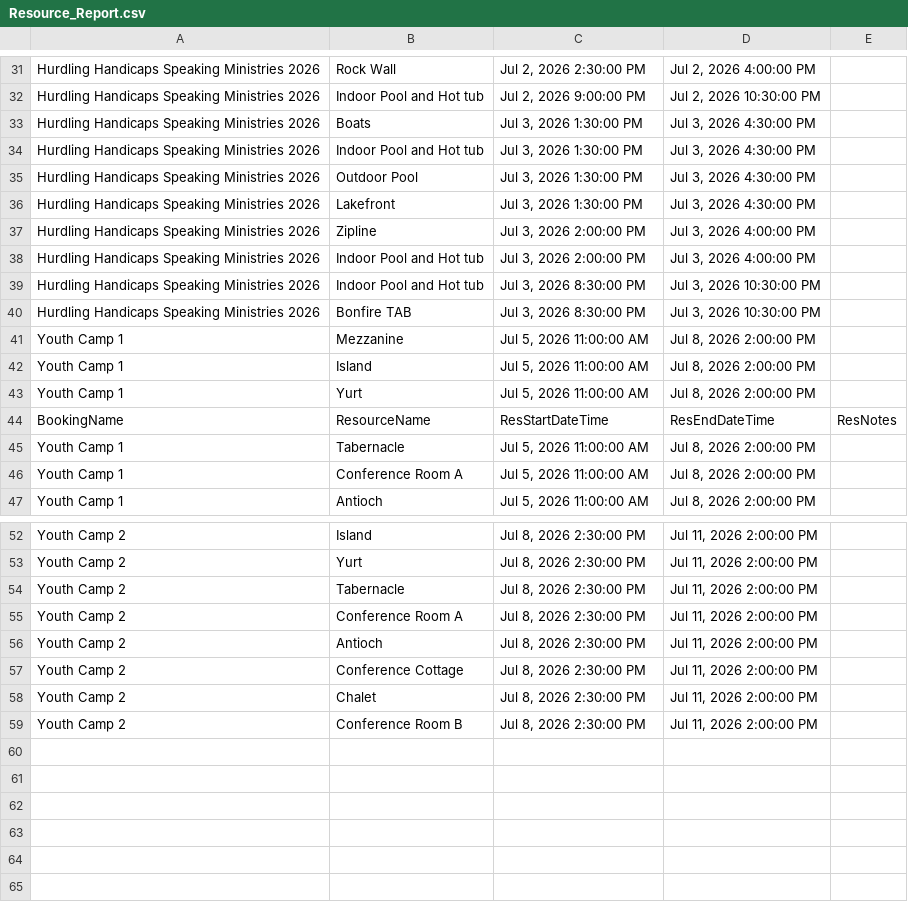
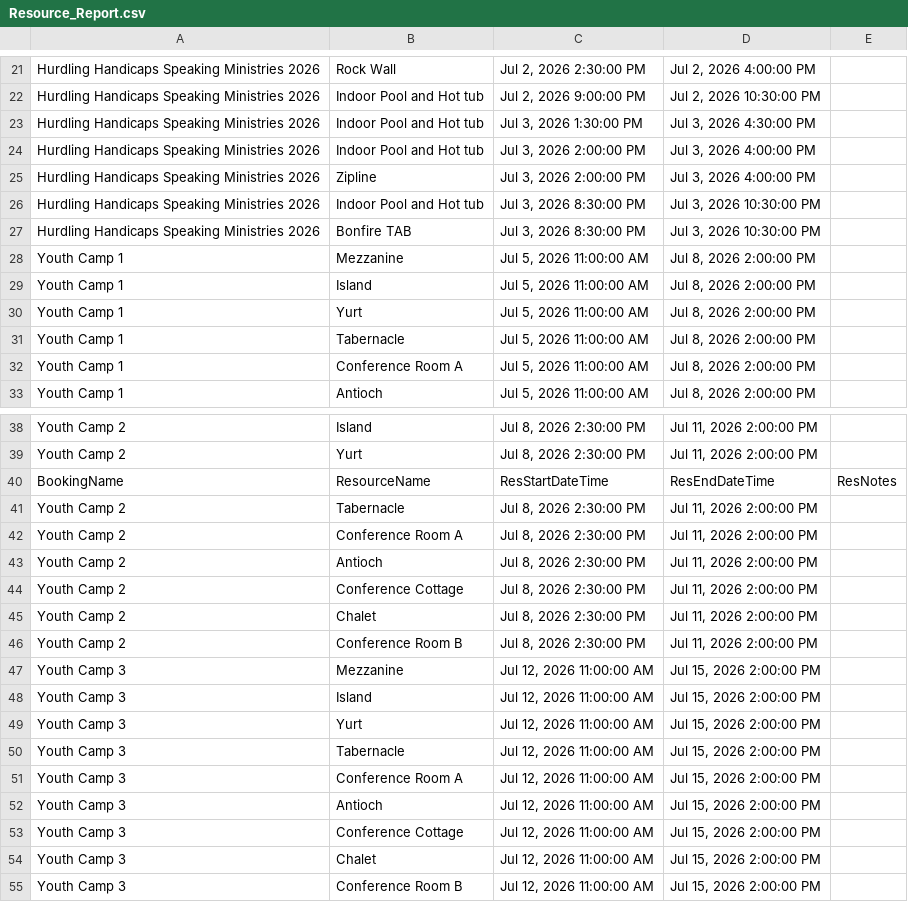
Before and after one commit to solomon123james-cmd/fhl-dashboard-data, a CSV file: data/Resource_Report.csv, drawn as a sheet; only a part is shown, gaps mark what is left out; the diff covers the shown part only.

```diff
--- a/data/Resource_Report.csv
+++ b/data/Resource_Report.csv
@@ -32,8 +31,5 @@ Hurdling Handicaps Speaking Ministries 2026,Rock Wall ,"Jul 2, 2026 2:30:00 PM",
 Hurdling Handicaps Speaking Ministries 2026,Indoor Pool and Hot tub,"Jul 2, 2026 9:00:00 PM","Jul 2, 2026 10:30:00 PM",
-Hurdling Handicaps Speaking Ministries 2026,Boats,"Jul 3, 2026 1:30:00 PM","Jul 3, 2026 4:30:00 PM",
 Hurdling Handicaps Speaking Ministries 2026,Indoor Pool and Hot tub,"Jul 3, 2026 1:30:00 PM","Jul 3, 2026 4:30:00 PM",
-Hurdling Handicaps Speaking Ministries 2026,Outdoor Pool,"Jul 3, 2026 1:30:00 PM","Jul 3, 2026 4:30:00 PM",
-Hurdling Handicaps Speaking Ministries 2026,Lakefront ,"Jul 3, 2026 1:30:00 PM","Jul 3, 2026 4:30:00 PM",
+Hurdling Handicaps Speaking Ministries 2026,Indoor Pool and Hot tub,"Jul 3, 2026 2:00:00 PM","Jul 3, 2026 4:00:00 PM",
 Hurdling Handicaps Speaking Ministries 2026,Zipline ,"Jul 3, 2026 2:00:00 PM","Jul 3, 2026 4:00:00 PM",
-Hurdling Handicaps Speaking Ministries 2026,Indoor Pool and Hot tub,"Jul 3, 2026 2:00:00 PM","Jul 3, 2026 4:00:00 PM",
 Hurdling Handicaps Speaking Ministries 2026,Indoor Pool and Hot tub,"Jul 3, 2026 8:30:00 PM","Jul 3, 2026 10:30:00 PM",
@@ -43,3 +39,2 @@ Youth Camp 1,Island,"Jul 5, 2026 11:00:00 AM","Jul 8, 2026 2:00:00 PM",
 Youth Camp 1,Yurt,"Jul 5, 2026 11:00:00 AM","Jul 8, 2026 2:00:00 PM",
-BookingName,ResourceName,ResStartDateTime,ResEndDateTime,ResNotes
 Youth Camp 1,Tabernacle ,"Jul 5, 2026 11:00:00 AM","Jul 8, 2026 2:00:00 PM",
@@ -53,2 +48,3 @@ Youth Camp 2,Island,"Jul 8, 2026 2:30:00 PM","Jul 11, 2026 2:00:00 PM",
 Youth Camp 2,Yurt,"Jul 8, 2026 2:30:00 PM","Jul 11, 2026 2:00:00 PM",
+BookingName,ResourceName,ResStartDateTime,ResEndDateTime,ResNotes
 Youth Camp 2,Tabernacle ,"Jul 8, 2026 2:30:00 PM","Jul 11, 2026 2:00:00 PM",
@@ -59 +55,10 @@ Youth Camp 2,Chalet,"Jul 8, 2026 2:30:00 PM","Jul 11, 2026 2:00:00 PM",
 Youth Camp 2,Conference Room B,"Jul 8, 2026 2:30:00 PM","Jul 11, 2026 2:00:00 PM",
+Youth Camp 3,Mezzanine,"Jul 12, 2026 11:00:00 AM","Jul 15, 2026 2:00:00 PM",
+Youth Camp 3,Island,"Jul 12, 2026 11:00:00 AM","Jul 15, 2026 2:00:00 PM",
+Youth Camp 3,Yurt,"Jul 12, 2026 11:00:00 AM","Jul 15, 2026 2:00:00 PM",
+Youth Camp 3,Tabernacle ,"Jul 12, 2026 11:00:00 AM","Jul 15, 2026 2:00:00 PM",
+Youth Camp 3,Conference Room A,"Jul 12, 2026 11:00:00 AM","Jul 15, 2026 2:00:00 PM",
+Youth Camp 3,Antioch ,"Jul 12, 2026 11:00:00 AM","Jul 15, 2026 2:00:00 PM",
+Youth Camp 3,Conference Cottage,"Jul 12, 2026 11:00:00 AM","Jul 15, 2026 2:00:00 PM",
+Youth Camp 3,Chalet,"Jul 12, 2026 11:00:00 AM","Jul 15, 2026 2:00:00 PM",
+Youth Camp 3,Conference Room B,"Jul 12, 2026 11:00:00 AM","Jul 15, 2026 2:00:00 PM",
```
Also changed, not shown: 10 removed rows, 1 moved row and 11 edited cells elsewhere in this file.
